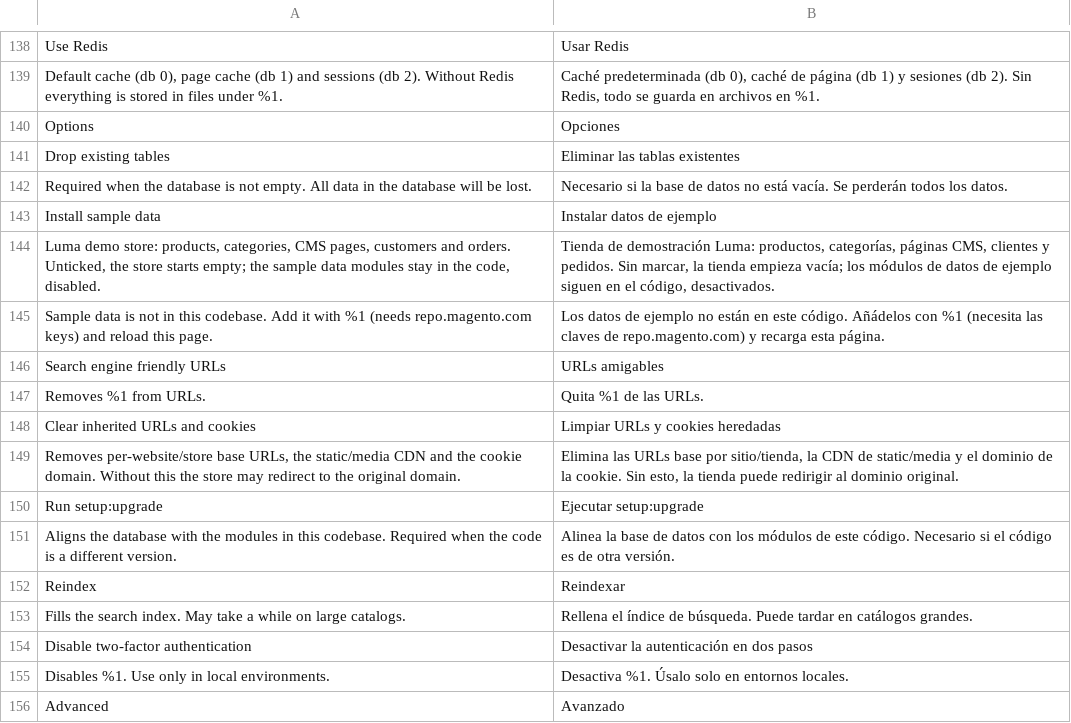
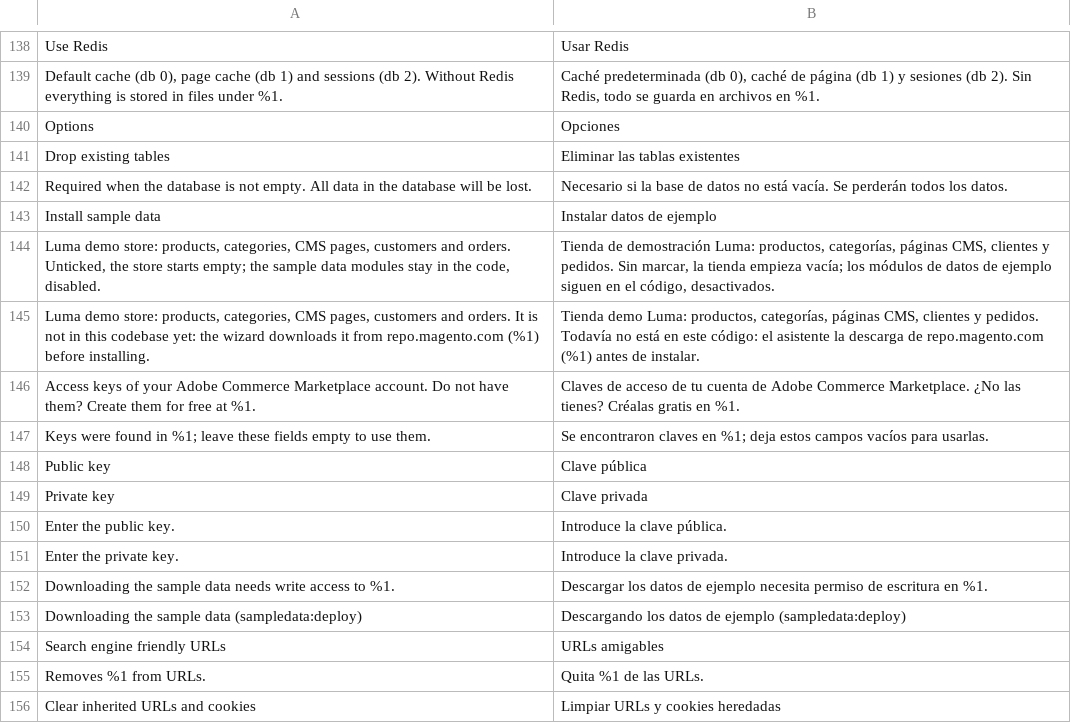
Before and after one commit to jamacio/module-setup-wizard, a CSV file: i18n/es_ES.csv, drawn as a sheet; only a part is shown, gaps mark what is left out; the shorter side is filled out with more unchanged rows; removed rows and columns are numbered as before the commit, all else as after; the diff names each change by its address in the sheet, - before the commit and + after, or states it on an @@ line.

Commit message:
Add repo.magento.com credentials handling for sample data deployment in the setup wizard
- Introduced fields for public and private keys in the wizard interface.
- Updated validation to check for repo credentials before downloading sample data.
- Enhanced error messages related to sample data access requirements.
- Updated README and localization files with new instructions and messages.

```diff
--- a/i18n/es_ES.csv
+++ b/i18n/es_ES.csv
-row 145: Sample data is not in this codebase. Add it with %1 (needs repo.magento.com keys) and reload this page. | Los datos de ejemplo no están en este código. Añádelos con %1 (necesita las claves de repo.magento.com) y recarga esta página.
+row 145: Luma demo store: products, categories, CMS pages, customers and orders. It is not in this codebase yet: the wizard downloads it from repo.magento.com (%1) before installing. | Tienda demo Luma: productos, categorías, páginas CMS, clientes y pedidos. Todavía no está en este código: el asistente la descarga de repo.magento.com (%1) antes de instalar.
+row 146: Access keys of your Adobe Commerce Marketplace account. Do not have them? Create them for free at %1. | Claves de acceso de tu cuenta de Adobe Commerce Marketplace. ¿No las tienes? Créalas gratis en %1.
+row 147: Keys were found in %1; leave these fields empty to use them. | Se encontraron claves en %1; deja estos campos vacíos para usarlas.
+row 148: Public key | Clave pública
+row 149: Private key | Clave privada
+row 150: Enter the public key. | Introduce la clave pública.
+row 151: Enter the private key. | Introduce la clave privada.
+row 152: Downloading the sample data needs write access to %1. | Descargar los datos de ejemplo necesita permiso de escritura en %1.
+row 153: Downloading the sample data (sampledata:deploy) | Descargando los datos de ejemplo (sampledata:deploy)
```
Also changed, not shown: i18n/en_US.csv, i18n/pt_BR.csv, 6 other files.
